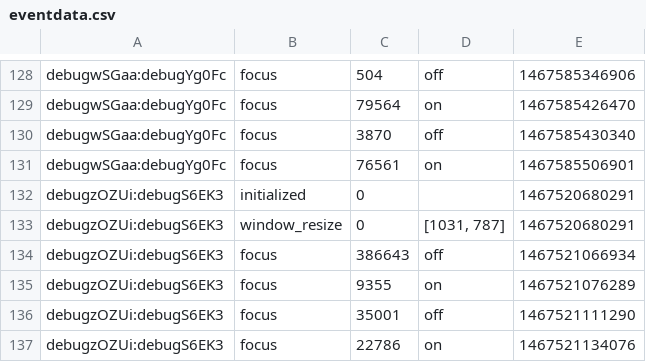
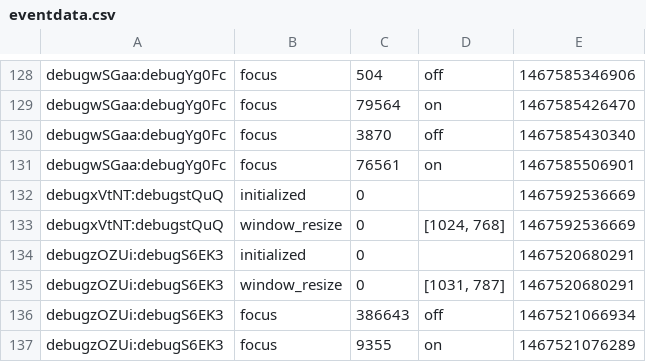
Before and after one commit to kupitzc/nbpilot, a CSV file: eventdata.csv, drawn as a sheet; only a part is shown, gaps mark what is left out; the shorter side is filled out with more unchanged rows.

```diff
--- a/eventdata.csv
+++ b/eventdata.csv
@@ -131,2 +131,4 @@ debugwSGaa:debugYg0Fc,focus,3870,off,1467585430340
 debugwSGaa:debugYg0Fc,focus,76561,on,1467585506901
+debugxVtNT:debugstQuQ,initialized,0,,1467592536669
+debugxVtNT:debugstQuQ,window_resize,0,"[1024, 768]",1467592536669
 debugzOZUi:debugS6EK3,initialized,0,,1467520680291
```
Also changed, not shown: questiondata.csv, 1 other file.
